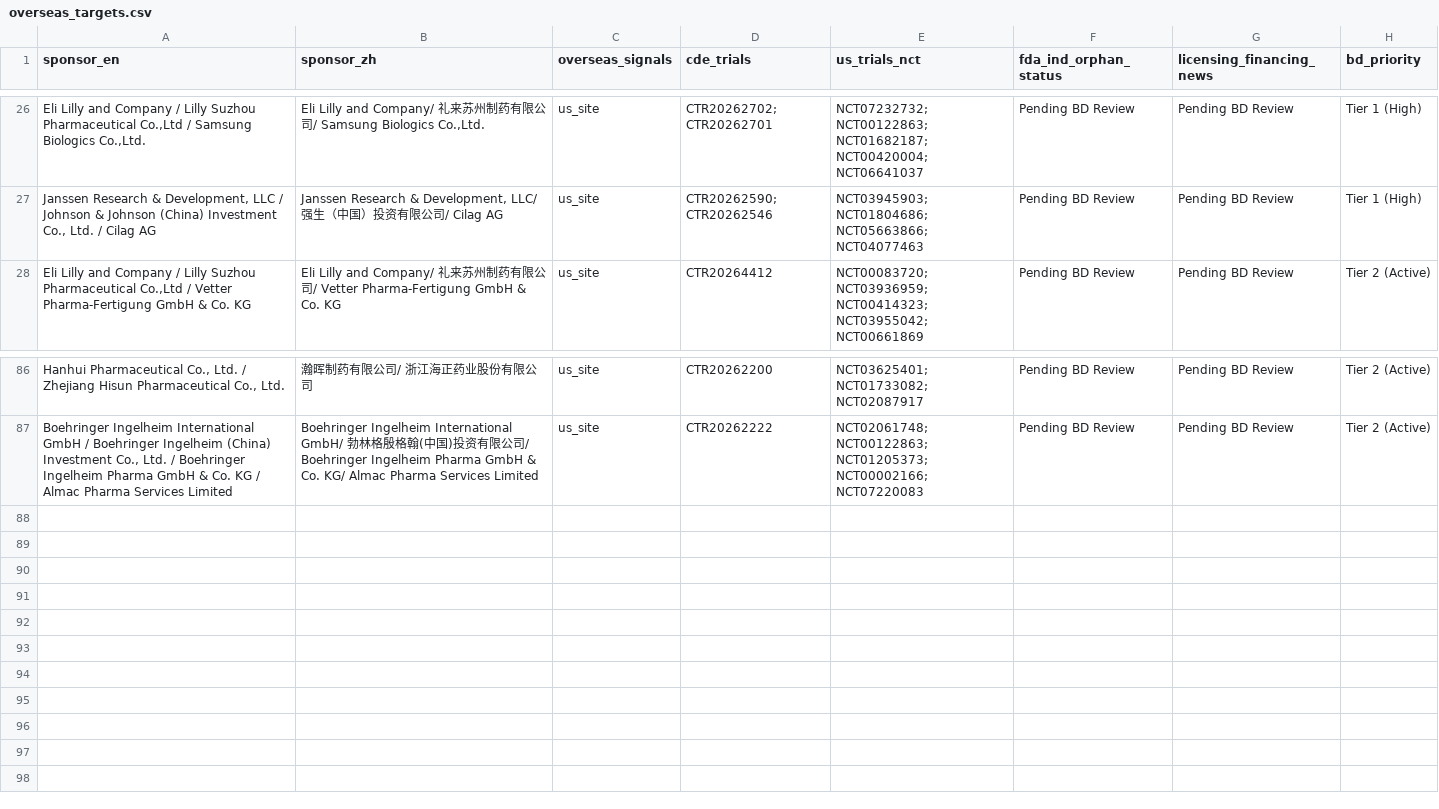
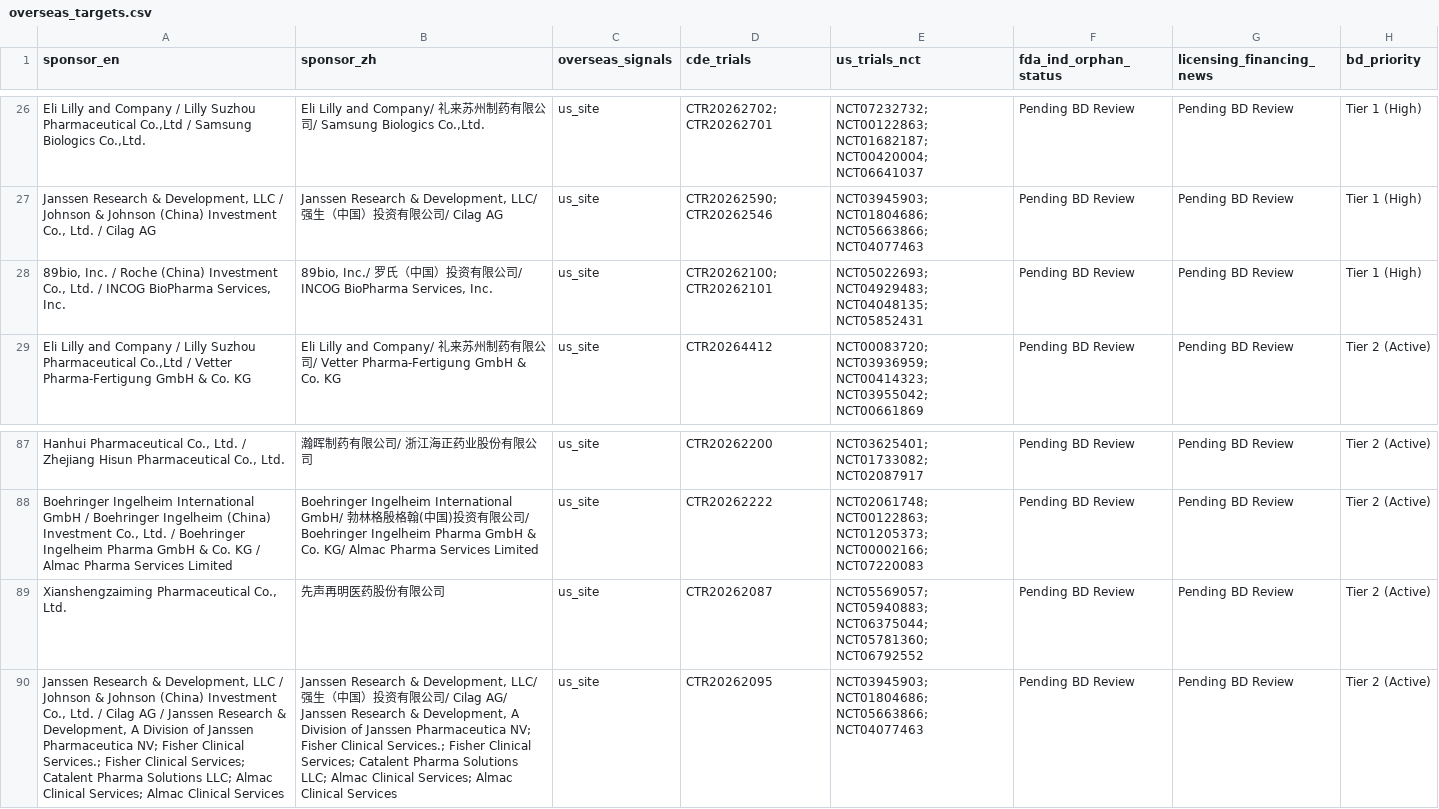
Before and after one commit to hutianle/cde-clinical-trials, a CSV file: data/overseas_targets.csv, drawn as a sheet; only a part is shown, gaps mark what is left out; the diff names each change by its address in the sheet, - before the commit and + after, or states it on an @@ line.

```diff
--- a/data/overseas_targets.csv
+++ b/data/overseas_targets.csv
+row 28: 89bio, Inc. / Roche (China) Investment Co., Ltd. / INCOG BioPharma Services, Inc. | 89bio, Inc./ 罗氏（中国）投资有限公司/ INCOG BioPharma Services, Inc. | us_site | CTR20262100; CTR20262101 | NCT05022693; NCT04929483; NCT04048135; NCT05852431 | Pending BD Review | Pending BD Review | Tier 1 (High)
+row 89: Xianshengzaiming Pharmaceutical Co., Ltd. | 先声再明医药股份有限公司 | us_site | CTR20262087 | NCT05569057; NCT05940883; NCT06375044; NCT05781360; NCT06792552 | Pending BD Review | Pending BD Review | Tier 2 (Active)
+row 90: Janssen Research & Development, LLC / Johnson & Johnson (China) Investment Co., Ltd. / Cilag AG / Janssen Research & Development, A Division of Janssen Pharmaceutica NV; Fisher Clinical Services.; Fisher Clinical Services; Catalent Pharma Solutions LLC; Almac Clinical Services; Almac Clinical Services | Janssen Research & Development, LLC/ 强生（中国）投资有限公司/ Cilag AG/ Janssen Research & Development, A Division of Janssen Pharmaceutica NV; Fisher Clinical Services.; Fisher Clinical Services; Catalent Pharma Solutions LLC; Almac Clinical Services; Almac Clinical Services | us_site | CTR20262095 | NCT03945903; NCT01804686; NCT05663866; NCT04077463 | Pending BD Review | Pending BD Review | Tier 2 (Active)
```
Also changed, not shown: 6 other files.
